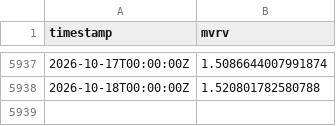
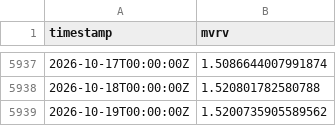
Before and after one commit to PXLabs-code/crypto-market-indicators, a CSV file: data/btc/mvrv.csv, drawn as a sheet; only a part is shown, gaps mark what is left out; the diff names each change by its address in the sheet, - before the commit and + after, or states it on an @@ line.

```diff
--- a/data/btc/mvrv.csv
+++ b/data/btc/mvrv.csv
+row 5939: 2026-10-19T00:00:00Z | 1.5200735905589562
```
Also changed, not shown: data/btc/funding_rates.csv, data/btc/spot_ohlcv.csv, 4 other files.
